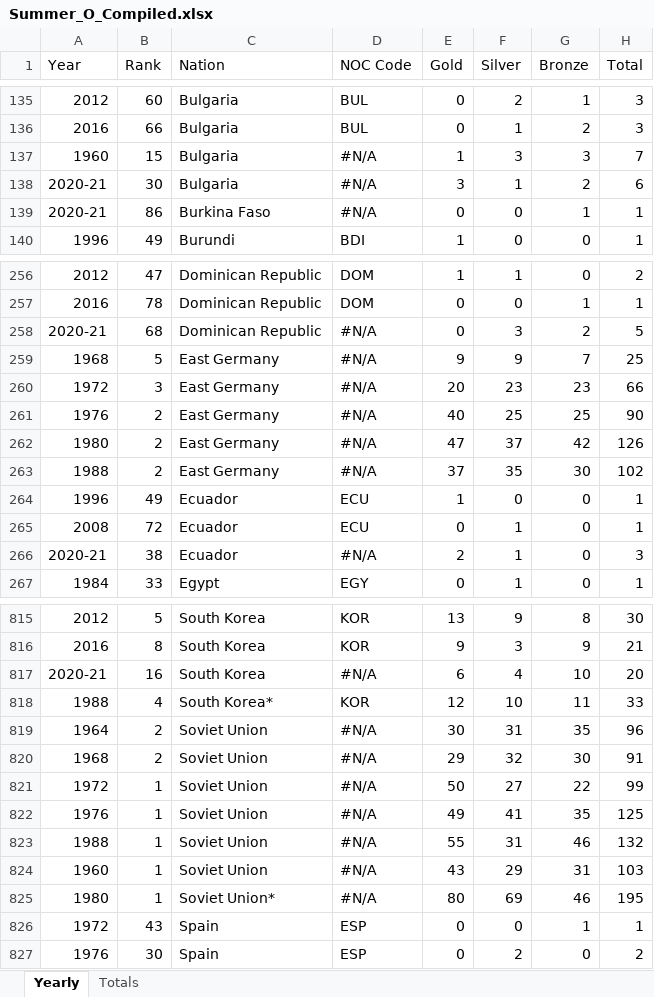
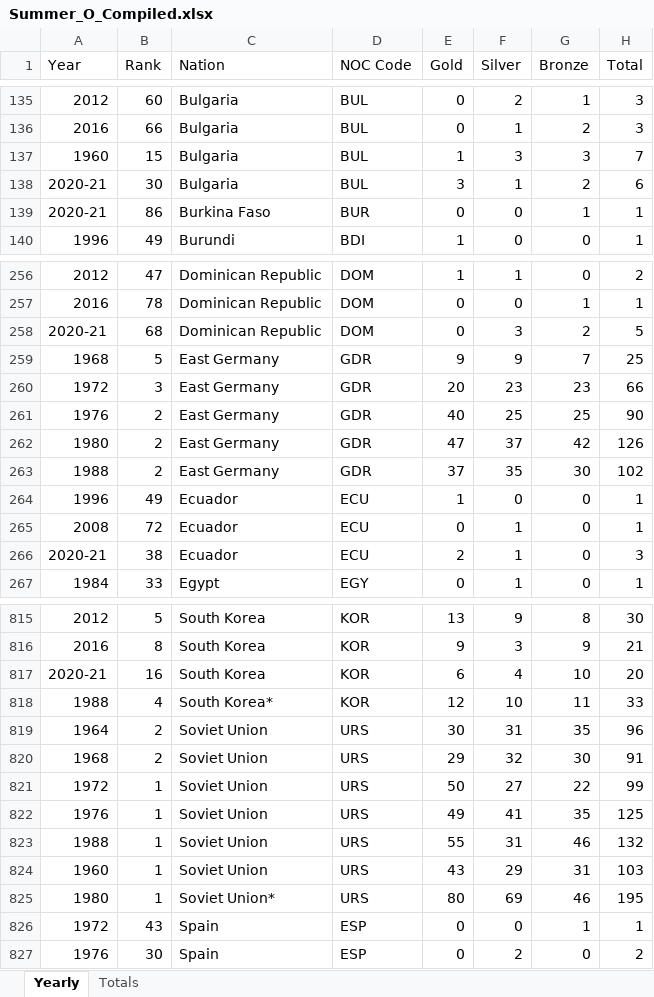
Before and after one commit to olympics2022/olympic_medal_analysis, an Excel workbook: Summer_O_Compiled.xlsx, sheet Yearly, drawn as a sheet; only a part is shown, gaps mark what is left out; values as stored, in another font and other column widths than the file's, no cell formats; the diff covers the shown part only; the diff names each change by its address in the sheet, - before the commit and + after, or states it on an @@ line.

```diff
--- a/Summer_O_Compiled.xlsx (sheet Yearly)
+++ b/Summer_O_Compiled.xlsx (sheet Yearly)
-D137:D138 (NOC Code): #N/A
+D137:D138 (NOC Code): BUL
-D139 (NOC Code): #N/A
+D139 (NOC Code): BUR
-D258 (NOC Code): #N/A
+D258 (NOC Code): DOM
-D259:D263 (NOC Code): #N/A
+D259:D263 (NOC Code): GDR
-D266 (NOC Code): #N/A
+D266 (NOC Code): ECU
-D817 (NOC Code): #N/A
+D817 (NOC Code): KOR
-D819:D825 (NOC Code): #N/A
+D819:D825 (NOC Code): URS
```
Also changed, not shown: 164 edited cells elsewhere in this sheet, cell formats, Winter_O_Compiled.xlsx, 1 other file.
